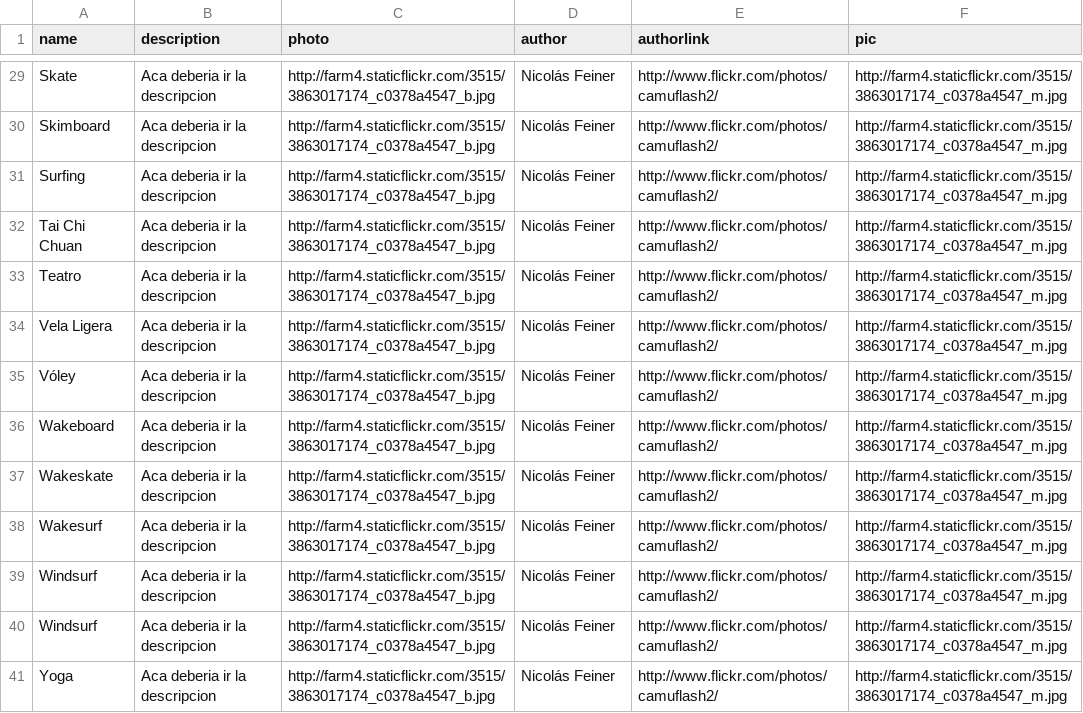
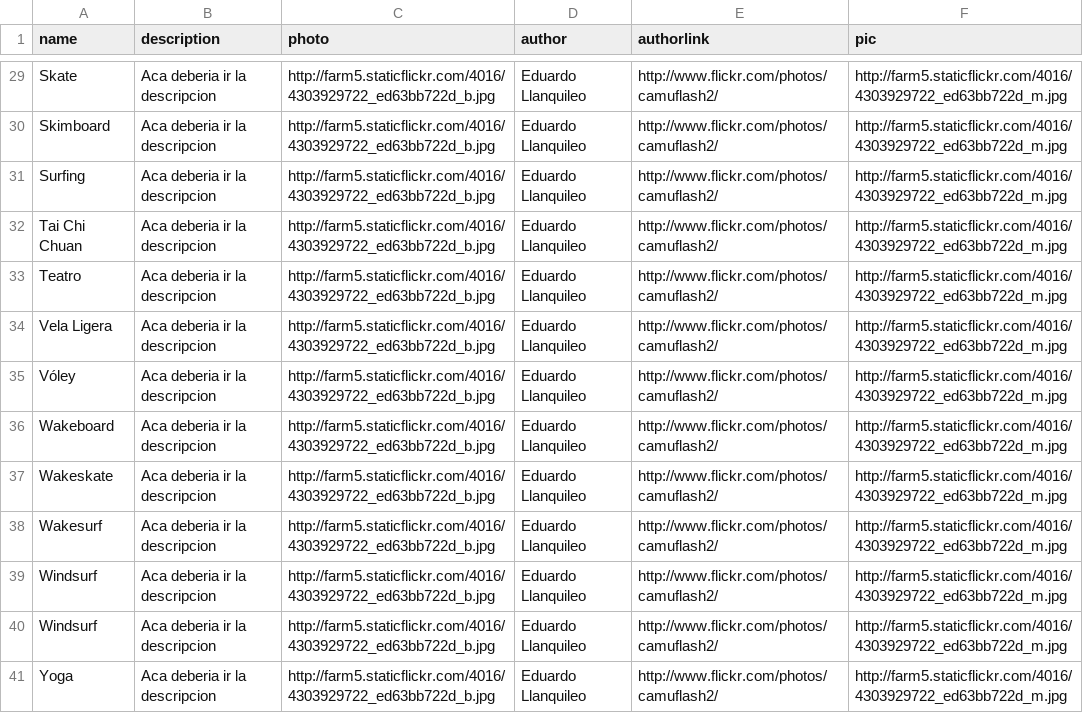
Before and after one commit to tinchoforever/hipo, a CSV file: hipo.web/datasets/activities.csv, drawn as a sheet; only a part is shown, gaps mark what is left out; the diff covers the shown part only; the diff names each change by its address in the sheet, - before the commit and + after, or states it on an @@ line.

```diff
--- a/hipo.web/datasets/activities.csv
+++ b/hipo.web/datasets/activities.csv
-C29:C41 (photo): http://farm4.staticflickr.com/3515/3863017174_c0378a4547_b.jpg
+C29:C41 (photo): http://farm5.staticflickr.com/4016/4303929722_ed63bb722d_b.jpg
-D29:D41 (author): Nicolás Feiner
+D29:D41 (author): Eduardo Llanquileo
-F29:F41 (pic): http://farm4.staticflickr.com/3515/3863017174_c0378a4547_m.jpg
+F29:F41 (pic): http://farm5.staticflickr.com/4016/4303929722_ed63bb722d_m.jpg
```
Also changed, not shown: 82 edited cells elsewhere in this file, 19 other files.
